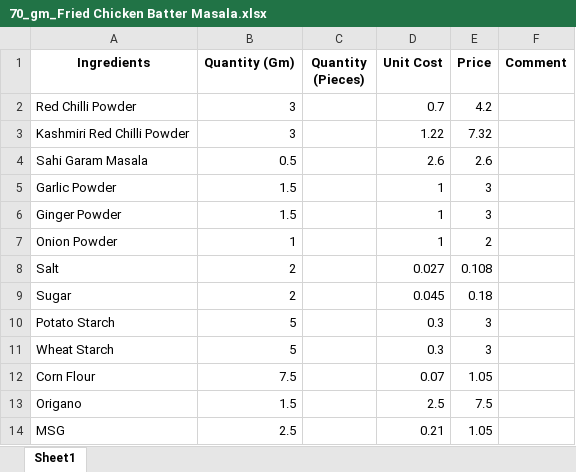
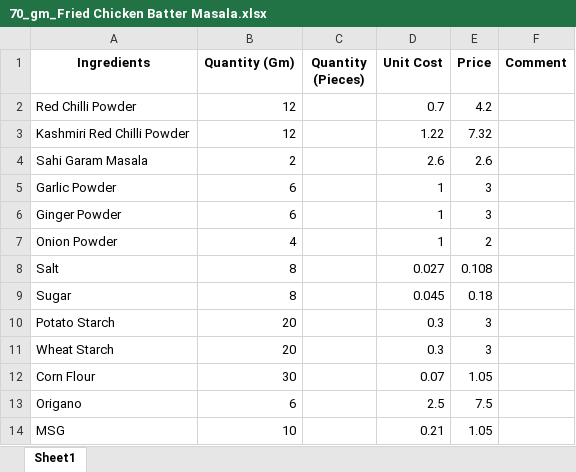
Before and after one commit to debarshiMondal/production_recipe_management_tool, an Excel workbook: production_recipe_management_tool_v1.1/data/Recipes_tmp/70_gm_Fried Chicken Batter Masala.xlsx, sheet Sheet1, drawn as a sheet; values as stored, in another font and other column widths than the file's, no borders; the diff names each change by its address in the sheet, - before the commit and + after, or states it on an @@ line.

```diff
--- a/production_recipe_management_tool_v1.1/data/Recipes_tmp/70_gm_Fried Chicken Batter Masala.xlsx (sheet Sheet1)
+++ b/production_recipe_management_tool_v1.1/data/Recipes_tmp/70_gm_Fried Chicken Batter Masala.xlsx (sheet Sheet1)
-B2:B3 (Quantity (Gm)): 3
+B2:B3 (Quantity (Gm)): 12
-B4 (Quantity (Gm)): 0.5
+B4 (Quantity (Gm)): 2
-B5:B6 (Quantity (Gm)): 1.5
+B5:B6 (Quantity (Gm)): 6
-B7 (Quantity (Gm)): 1
+B7 (Quantity (Gm)): 4
-B8:B9 (Quantity (Gm)): 2
+B8:B9 (Quantity (Gm)): 8
-B10:B11 (Quantity (Gm)): 5
+B10:B11 (Quantity (Gm)): 20
-B12 (Quantity (Gm)): 7.5
+B12 (Quantity (Gm)): 30
-B13 (Quantity (Gm)): 1.5
+B13 (Quantity (Gm)): 6
-B14 (Quantity (Gm)): 2.5
+B14 (Quantity (Gm)): 10
```
Also changed, not shown: production_recipe_management_tool_v1.1/data/Own_Production_Products_List.xlsx, production_recipe_management_tool_v1.1/data/Packaging_Material_List.xlsx, 28 other files.
